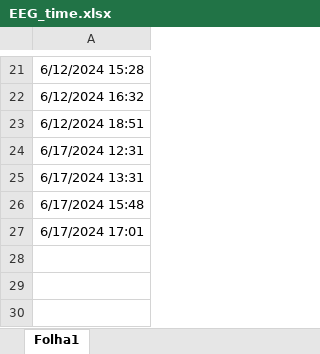
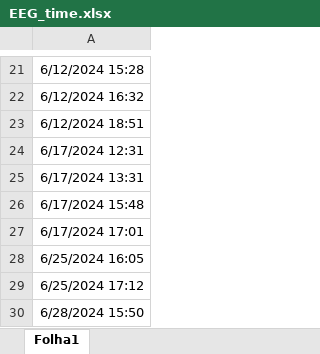
Before and after one commit to DavidJMT/DavidJMT, an Excel workbook: Dados/EEG_time.xlsx, sheet Folha1, drawn as a sheet; only a part is shown, gaps mark what is left out; values as stored, in another font and other column widths than the file's, no borders; the diff names each change by its address in the sheet, - before the commit and + after, or states it on an @@ line.

```diff
--- a/Dados/EEG_time.xlsx (sheet Folha1)
+++ b/Dados/EEG_time.xlsx (sheet Folha1)
+row 28: 6/25/2024 16:05
+row 29: 6/25/2024 17:12
+row 30: 6/28/2024 15:50
```
Also changed, not shown: 22 other files.
